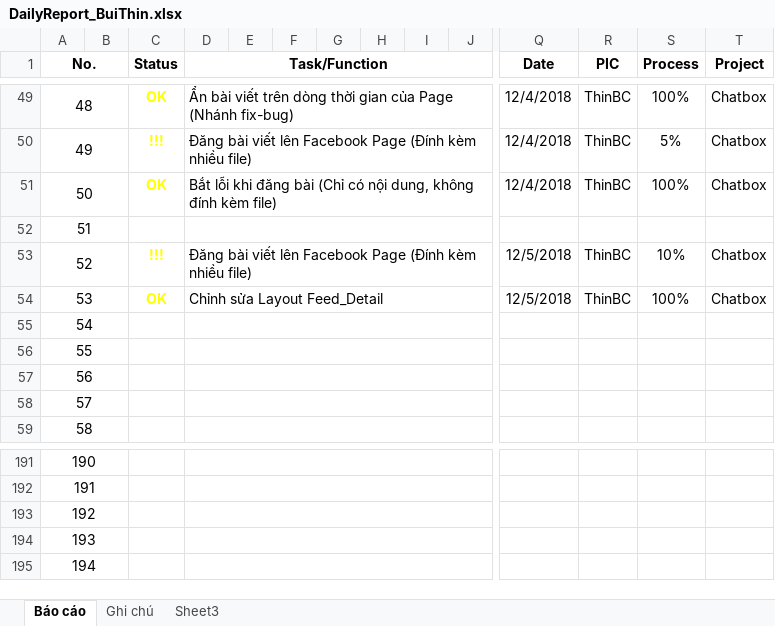
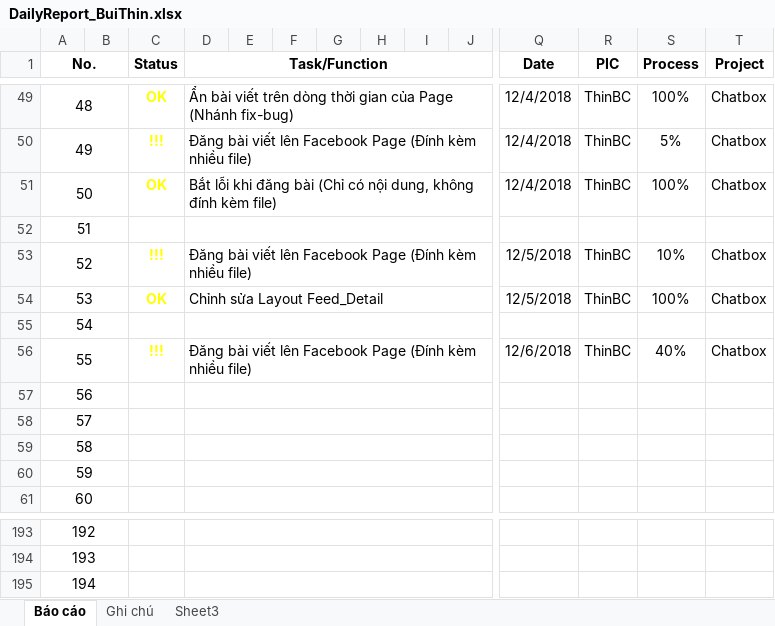
Before and after one commit to pcadev/Reports, an Excel workbook: DailyReport/DailyReport_BuiThin.xlsx, sheet Báo cáo, drawn as a sheet; only a part is shown, gaps mark what is left out; values as stored, in another font and other column widths than the file's, no borders; conditional formats not drawn; removed rows and columns are numbered as before the commit, all else as after; rows hold the shown columns only; the diff names each change by its address in the sheet, - before the commit and + after, or states it on an @@ line.

Commit message:
Report 12/06/2018

```diff
--- a/DailyReport/DailyReport_BuiThin.xlsx (sheet Báo cáo)
+++ b/DailyReport/DailyReport_BuiThin.xlsx (sheet Báo cáo)
@@ row 194 moved to row 55: 54 @@
+row 56: 55 |  | !!! | Đăng bài viết lên Facebook Page (Đính kèm nhiều file) |  |  |  |  |  |  | 12/6/2018 | ThinBC | 40% | Chatbox
@@ column A (No.) renumbered between rows 57 and 195 @@
-row 195: 194
```
Also changed, not shown: formulas that keep their value, charts or pictures.
